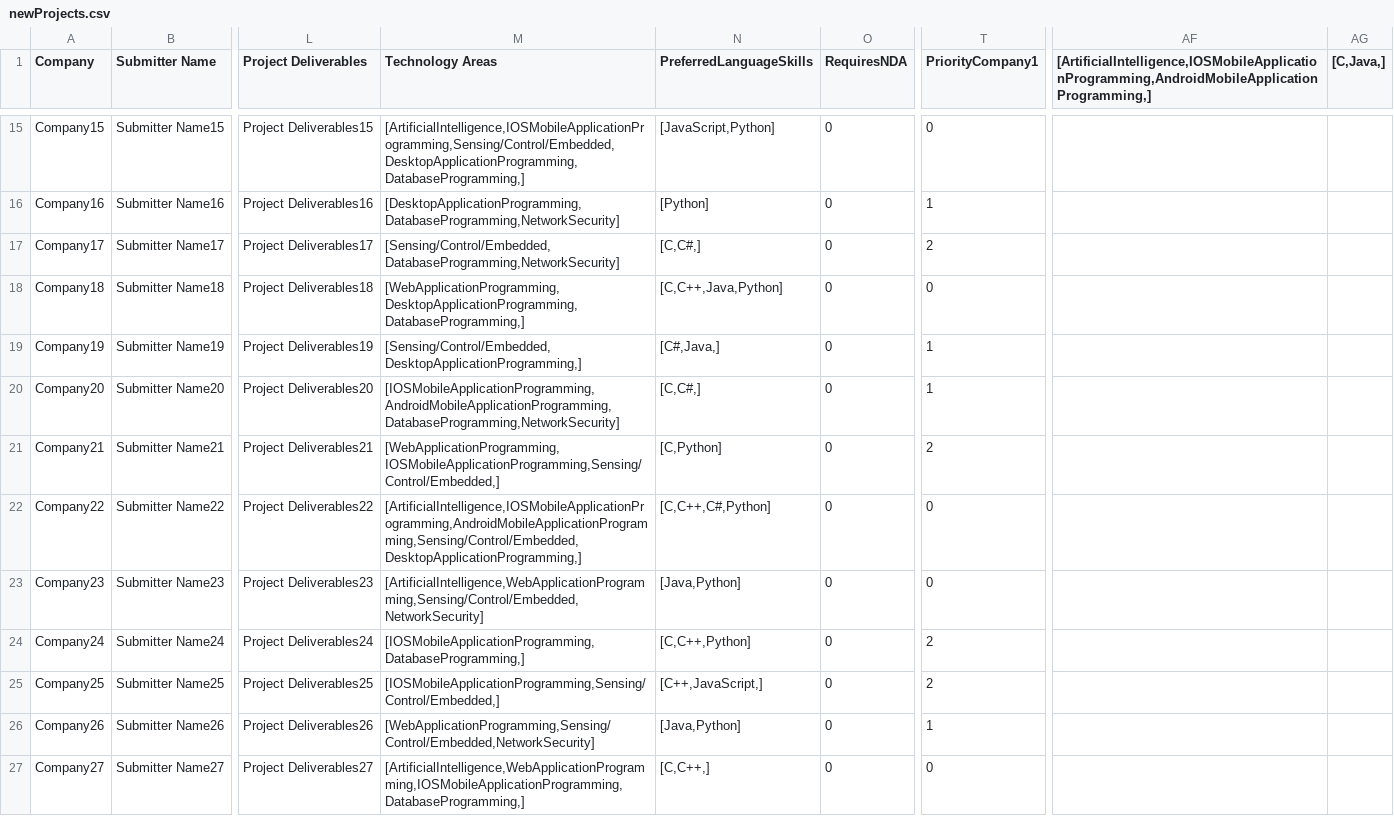
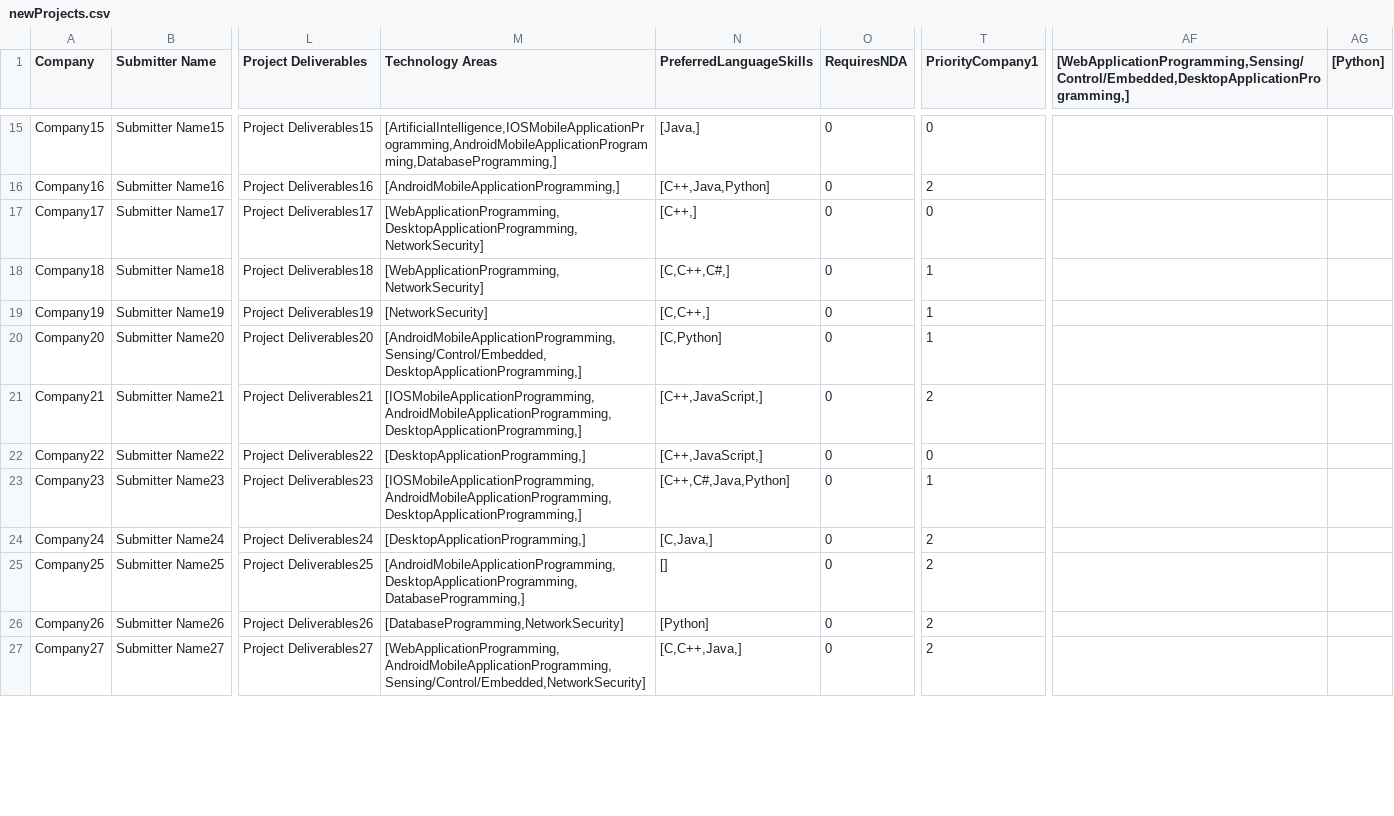
Before and after one commit to SeanRog/SER401-FALL-19-Project, a CSV file: BruteForce/newProjects.csv, drawn as a sheet; only a part is shown, gaps mark what is left out; the diff covers the shown part only; the diff names each change by its address in the sheet, - before the commit and + after, or states it on an @@ line.

```diff
--- a/BruteForce/newProjects.csv
+++ b/BruteForce/newProjects.csv
-AF1: [ArtificialIntelligence,IOSMobileApplicationProgramming,AndroidMobileApplicationProgramming,]
+AF1: [WebApplicationProgramming,Sensing/Control/Embedded,DesktopApplicationProgramming,]
-AG1: [C,Java,]
+AG1: [Python]
-M15 (Technology Areas): [ArtificialIntelligence,IOSMobileApplicationProgramming,Sensing/Control/Embedded,DesktopApplicationProgramming,DatabaseProgramming,]
+M15 (Technology Areas): [ArtificialIntelligence,IOSMobileApplicationProgramming,AndroidMobileApplicationProgramming,DatabaseProgramming,]
-N15 (PreferredLanguageSkills): [JavaScript,Python]
+N15 (PreferredLanguageSkills): [Java,]
-M16 (Technology Areas): [DesktopApplicationProgramming,DatabaseProgramming,NetworkSecurity]
+M16 (Technology Areas): [AndroidMobileApplicationProgramming,]
-N16 (PreferredLanguageSkills): [Python]
+N16 (PreferredLanguageSkills): [C++,Java,Python]
-T16 (PriorityCompany1): 1
+T16 (PriorityCompany1): 2
-M17 (Technology Areas): [Sensing/Control/Embedded,DatabaseProgramming,NetworkSecurity]
+M17 (Technology Areas): [WebApplicationProgramming,DesktopApplicationProgramming,NetworkSecurity]
-N17 (PreferredLanguageSkills): [C,C#,]
+N17 (PreferredLanguageSkills): [C++,]
-T17 (PriorityCompany1): 2
+T17 (PriorityCompany1): 0
-M18 (Technology Areas): [WebApplicationProgramming,DesktopApplicationProgramming,DatabaseProgramming,]
+M18 (Technology Areas): [WebApplicationProgramming,NetworkSecurity]
-N18 (PreferredLanguageSkills): [C,C++,Java,Python]
+N18 (PreferredLanguageSkills): [C,C++,C#,]
-T18 (PriorityCompany1): 0
+T18 (PriorityCompany1): 1
-M19 (Technology Areas): [Sensing/Control/Embedded,DesktopApplicationProgramming,]
+M19 (Technology Areas): [NetworkSecurity]
-N19 (PreferredLanguageSkills): [C#,Java,]
+N19 (PreferredLanguageSkills): [C,C++,]
-M20 (Technology Areas): [IOSMobileApplicationProgramming,AndroidMobileApplicationProgramming,DatabaseProgramming,NetworkSecurity]
+M20 (Technology Areas): [AndroidMobileApplicationProgramming,Sensing/Control/Embedded,DesktopApplicationProgramming,]
-N20 (PreferredLanguageSkills): [C,C#,]
+N20 (PreferredLanguageSkills): [C,Python]
-M21 (Technology Areas): [WebApplicationProgramming,IOSMobileApplicationProgramming,Sensing/Control/Embedded,]
+M21 (Technology Areas): [IOSMobileApplicationProgramming,AndroidMobileApplicationProgramming,DesktopApplicationProgramming,]
-N21 (PreferredLanguageSkills): [C,Python]
+N21 (PreferredLanguageSkills): [C++,JavaScript,]
-M22 (Technology Areas): [ArtificialIntelligence,IOSMobileApplicationProgramming,AndroidMobileApplicationProgramming,Sensing/Control/Embedded,DesktopApplicationProgramming,]
+M22 (Technology Areas): [DesktopApplicationProgramming,]
-N22 (PreferredLanguageSkills): [C,C++,C#,Python]
+N22 (PreferredLanguageSkills): [C++,JavaScript,]
-M23 (Technology Areas): [ArtificialIntelligence,WebApplicationProgramming,Sensing/Control/Embedded,NetworkSecurity]
+M23 (Technology Areas): [IOSMobileApplicationProgramming,AndroidMobileApplicationProgramming,DesktopApplicationProgramming,]
-N23 (PreferredLanguageSkills): [Java,Python]
+N23 (PreferredLanguageSkills): [C++,C#,Java,Python]
-T23 (PriorityCompany1): 0
+T23 (PriorityCompany1): 1
-M24 (Technology Areas): [IOSMobileApplicationProgramming,DatabaseProgramming,]
+M24 (Technology Areas): [DesktopApplicationProgramming,]
-N24 (PreferredLanguageSkills): [C,C++,Python]
+N24 (PreferredLanguageSkills): [C,Java,]
-M25 (Technology Areas): [IOSMobileApplicationProgramming,Sensing/Control/Embedded,]
+M25 (Technology Areas): [AndroidMobileApplicationProgramming,DesktopApplicationProgramming,DatabaseProgramming,]
-N25 (PreferredLanguageSkills): [C++,JavaScript,]
+N25 (PreferredLanguageSkills): []
-M26 (Technology Areas): [WebApplicationProgramming,Sensing/Control/Embedded,NetworkSecurity]
+M26 (Technology Areas): [DatabaseProgramming,NetworkSecurity]
-N26 (PreferredLanguageSkills): [Java,Python]
+N26 (PreferredLanguageSkills): [Python]
-T26 (PriorityCompany1): 1
+T26 (PriorityCompany1): 2
-M27 (Technology Areas): [ArtificialIntelligence,WebApplicationProgramming,IOSMobileApplicationProgramming,DatabaseProgramming,]
+M27 (Technology Areas): [WebApplicationProgramming,AndroidMobileApplicationProgramming,Sensing/Control/Embedded,NetworkSecurity]
-N27 (PreferredLanguageSkills): [C,C++,]
+N27 (PreferredLanguageSkills): [C,C++,Java,]
-T27 (PriorityCompany1): 0
+T27 (PriorityCompany1): 2
```
Also changed, not shown: 74 edited cells elsewhere in this file, BruteForce/newStudents.CSV, 1 other file.
